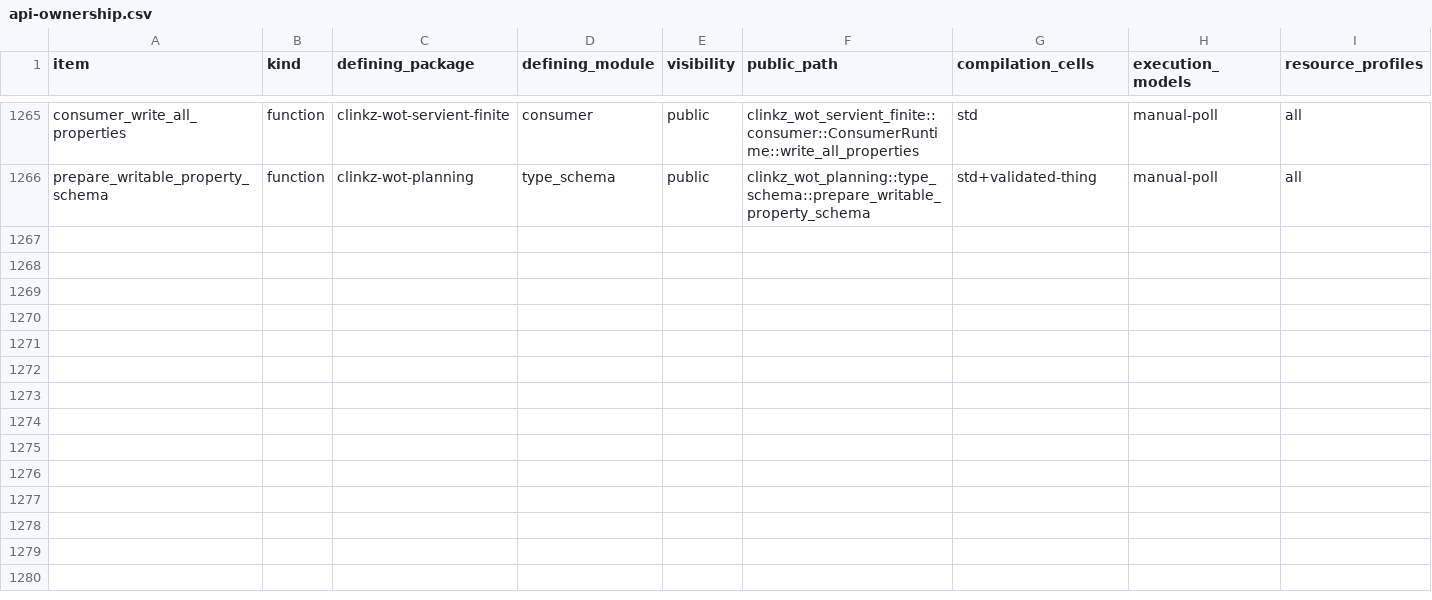
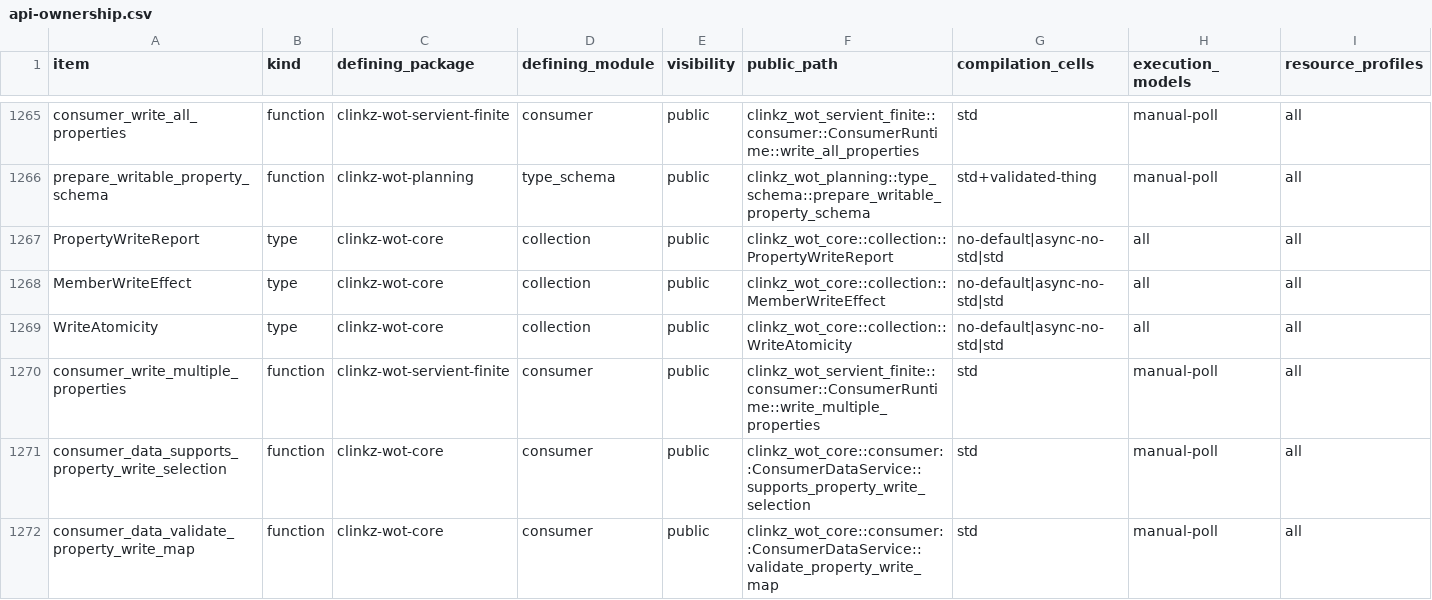
Before and after one commit to yushun1990/clinkz-wot, a CSV file: docs/api-ownership.csv, drawn as a sheet; only a part is shown, gaps mark what is left out; rows hold the shown columns only; the diff covers the shown part only; the diff names each change by its address in the sheet, - before the commit and + after, or states it on an @@ line.

Commit message:
feat(collection): TD-driven WriteMultipleProperties with retained member evidence (#254)
* feat(collection): join TD-driven WriteMultipleProperties with member evidence

* test(collection): keep mismatched Binding configuration distinct

```diff
--- a/docs/api-ownership.csv
+++ b/docs/api-ownership.csv
+row 1267: PropertyWriteReport | type | clinkz-wot-core | collection | public | clinkz_wot_core::collection::PropertyWriteReport | no-default|async-no-std|std | all | all
+row 1268: MemberWriteEffect | type | clinkz-wot-core | collection | public | clinkz_wot_core::collection::MemberWriteEffect | no-default|async-no-std|std | all | all
+row 1269: WriteAtomicity | type | clinkz-wot-core | collection | public | clinkz_wot_core::collection::WriteAtomicity | no-default|async-no-std|std | all | all
+row 1270: consumer_write_multiple_properties | function | clinkz-wot-servient-finite | consumer | public | clinkz_wot_servient_finite::consumer::ConsumerRuntime::write_multiple_properties | std | manual-poll | all
+row 1271: consumer_data_supports_property_write_selection | function | clinkz-wot-core | consumer | public | clinkz_wot_core::consumer::ConsumerDataService::supports_property_write_selection | std | manual-poll | all
+row 1272: consumer_data_validate_property_write_map | function | clinkz-wot-core | consumer | public | clinkz_wot_core::consumer::ConsumerDataService::validate_property_write_map | std | manual-poll | all
```
Also changed, not shown: 6 added rows elsewhere in this file, 49 other files.
